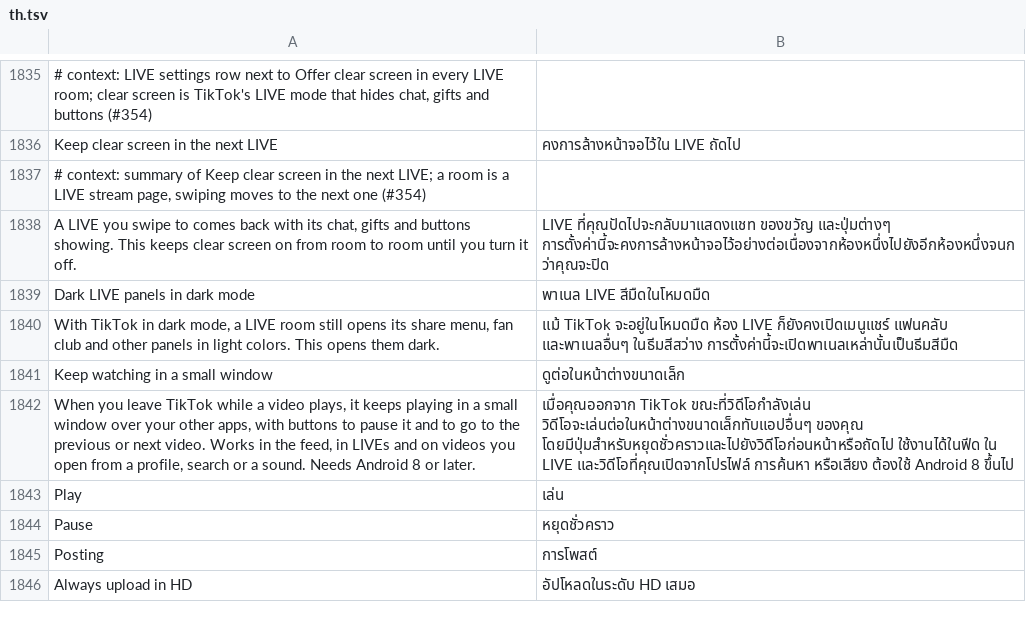
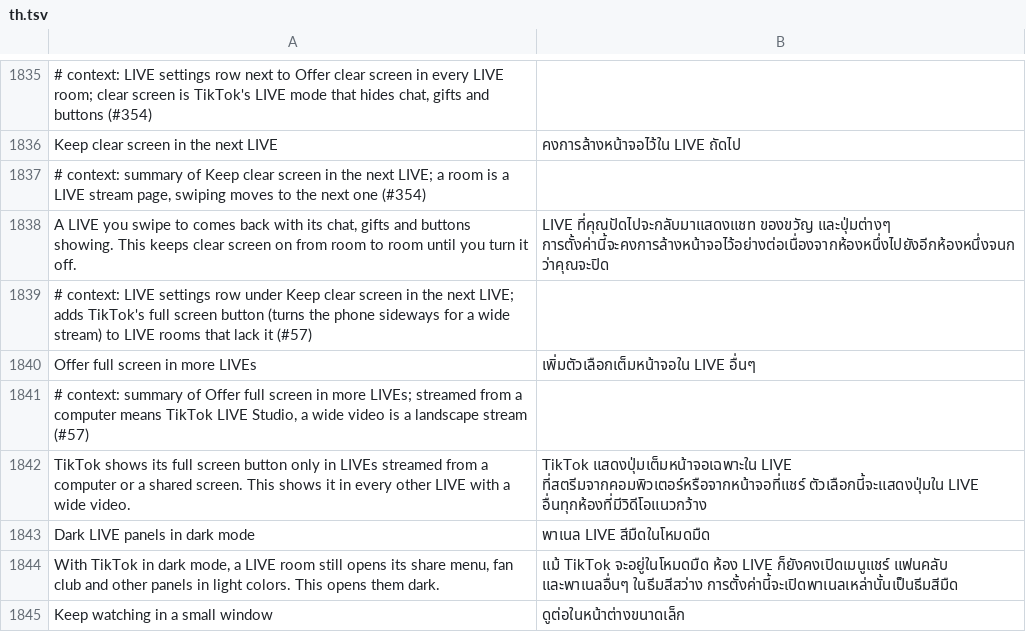
Before and after one commit to SysAdminDoc/HushFeed, a TSV file: extensions/tiktok/src/main/l10n/th.tsv, drawn as a sheet; only a part is shown, gaps mark what is left out; the shorter side is filled out with more unchanged rows.

Commit message:
feat(live): offer the full screen button in every LIVE
TikTok attaches FullVideoButtonWidget (and its V2) only in LIVE Studio
and screen share rooms. Its shouldAttach answer now passes through
LiveControls.offerFullScreen at the last return, after the room's
multi-stream note is written, so the early false and TikTok's own yes
stand. With `Offer full screen in more LIVEs` on, every other room
loads the button too, and TikTok still shows it only while the stream
is wide.

Refs #57

```diff
--- a/extensions/tiktok/src/main/l10n/th.tsv
+++ b/extensions/tiktok/src/main/l10n/th.tsv
@@ -1838,2 +1838,6 @@ Keep clear screen in the next LIVE	คงการล้างหน้าจอ
 A LIVE you swipe to comes back with its chat, gifts and buttons showing. This keeps clear screen on from room to room until you turn it off.	LIVE ที่คุณปัดไปจะกลับมาแสดงแชท ของขวัญ และปุ่มต่างๆ การตั้งค่านี้จะคงการล้างหน้าจอไว้อย่างต่อเนื่องจากห้องหนึ่งไปยังอีกห้องหนึ่งจนกว่าคุณจะปิด
+# context: LIVE settings row under Keep clear screen in the next LIVE; adds TikTok's full screen button (turns the phone sideways for a wide stream) to LIVE rooms that lack it (#57)
+Offer full screen in more LIVEs	เพิ่มตัวเลือกเต็มหน้าจอใน LIVE อื่นๆ
+# context: summary of Offer full screen in more LIVEs; streamed from a computer means TikTok LIVE Studio, a wide video is a landscape stream (#57)
+TikTok shows its full screen button only in LIVEs streamed from a computer or a shared screen. This shows it in every other LIVE with a wide video.	TikTok แสดงปุ่มเต็มหน้าจอเฉพาะใน LIVE ที่สตรีมจากคอมพิวเตอร์หรือจากหน้าจอที่แชร์ ตัวเลือกนี้จะแสดงปุ่มใน LIVE อื่นทุกห้องที่มีวิดีโอแนวกว้าง
 Dark LIVE panels in dark mode	พาเนล LIVE สีมืดในโหมดมืด
```
Also changed, not shown: extensions/tiktok/src/main/l10n/ar.tsv, extensions/tiktok/src/main/l10n/az.tsv, 31 other files.
